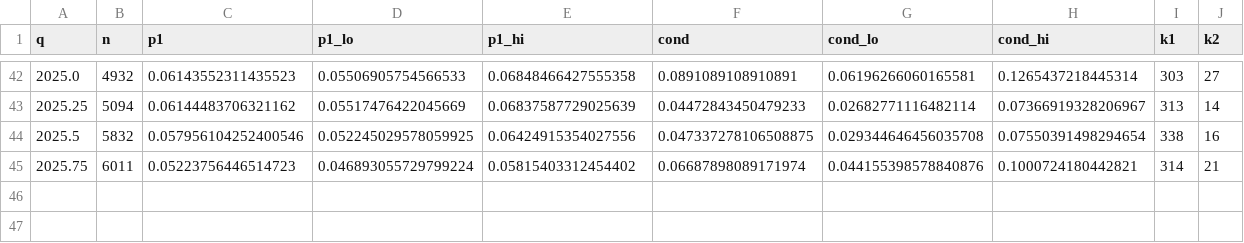
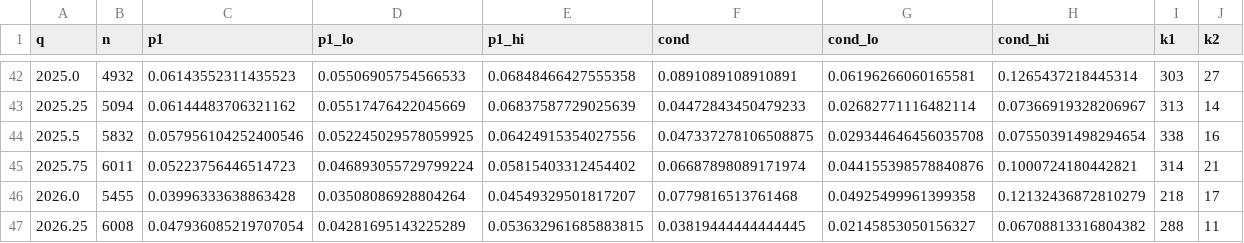
Before and after one commit to seratsaad/llm-in-astro-ph, a CSV file: data/n2_density.csv, drawn as a sheet; only a part is shown, gaps mark what is left out; the diff names each change by its address in the sheet, - before the commit and + after, or states it on an @@ line.

```diff
--- a/data/n2_density.csv
+++ b/data/n2_density.csv
+row 46: 2026.0 | 5455 | 0.03996333638863428 | 0.03508086928804264 | 0.04549329501817207 | 0.0779816513761468 | 0.04925499961399358 | 0.12132436872810279 | 218 | 17
+row 47: 2026.25 | 6008 | 0.047936085219707054 | 0.04281695143225289 | 0.053632961685883815 | 0.03819444444444445 | 0.02145853050156327 | 0.06708813316804382 | 288 | 11
```
Also changed, not shown: data/n2_words.csv, 35 other files.
